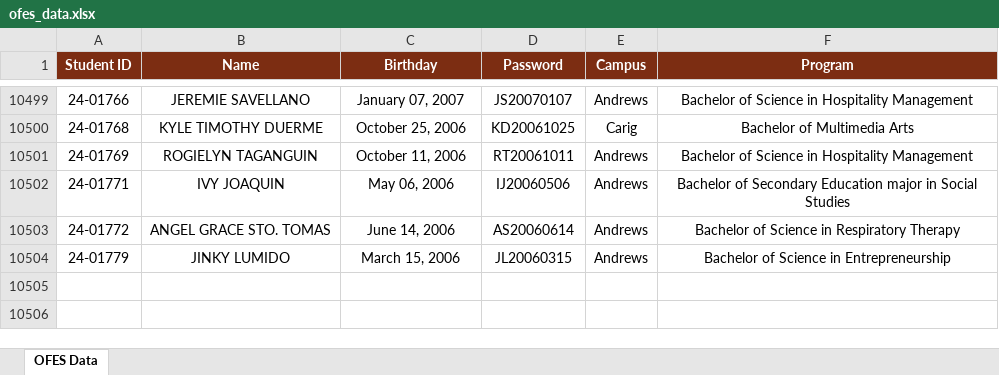
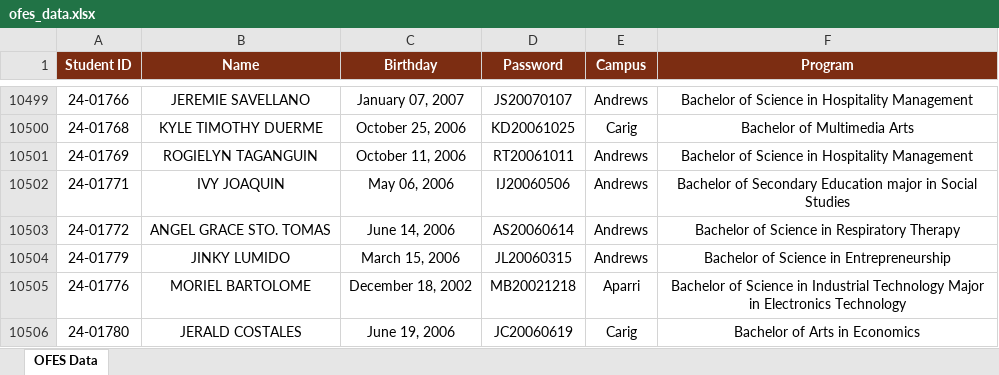
Before and after one commit to ricfx861-sys/fdcv-g-vdsfvg, an Excel workbook: ofes_data.xlsx, sheet OFES Data, drawn as a sheet; only a part is shown, gaps mark what is left out; values as stored, in another font and other column widths than the file's, no borders; the diff names each change by its address in the sheet, - before the commit and + after, or states it on an @@ line.

```diff
--- a/ofes_data.xlsx (sheet OFES Data)
+++ b/ofes_data.xlsx (sheet OFES Data)
+row 10505: 24-01776 | MORIEL BARTOLOME | December 18, 2002 | MB20021218 | Aparri | Bachelor of Science in Industrial Technology Major in Electronics Technology
+row 10506: 24-01780 | JERALD COSTALES | June 19, 2006 | JC20060619 | Carig | Bachelor of Arts in Economics
```
Also changed, not shown: 1 other file.
